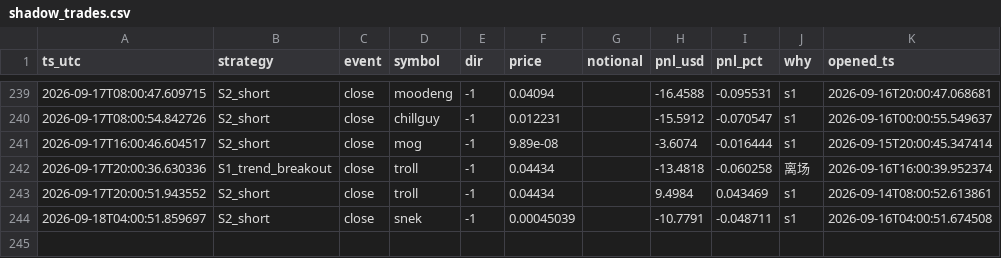
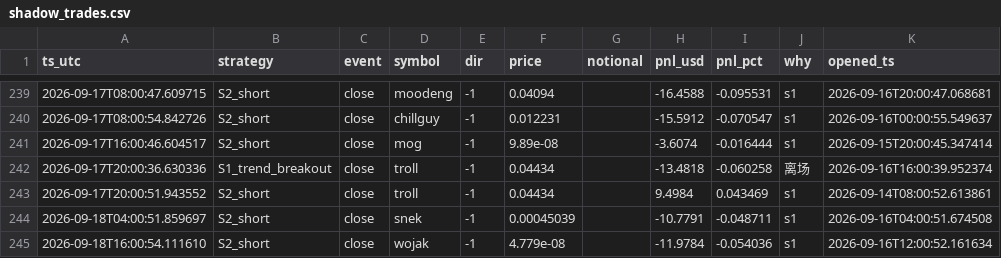
Before and after one commit to cecily626-crypto/claude-trading-bot-v1, a CSV file: shadow_trades.csv, drawn as a sheet; only a part is shown, gaps mark what is left out.

```diff
--- a/shadow_trades.csv
+++ b/shadow_trades.csv
@@ -244 +244,2 @@ ts_utc,strategy,event,symbol,dir,price,notional,pnl_usd,pnl_pct,why,opened_ts
 2026-09-18T04:00:51.859697,S2_short,close,snek,-1,0.00045039,,-10.7791,-0.048711,s1,2026-09-16T04:00:51.674508
+2026-09-18T16:00:54.111610,S2_short,close,wojak,-1,4.779e-08,,-11.9784,-0.054036,s1,2026-09-16T12:00:52.161634
```
Also changed, not shown: 2 other files.
